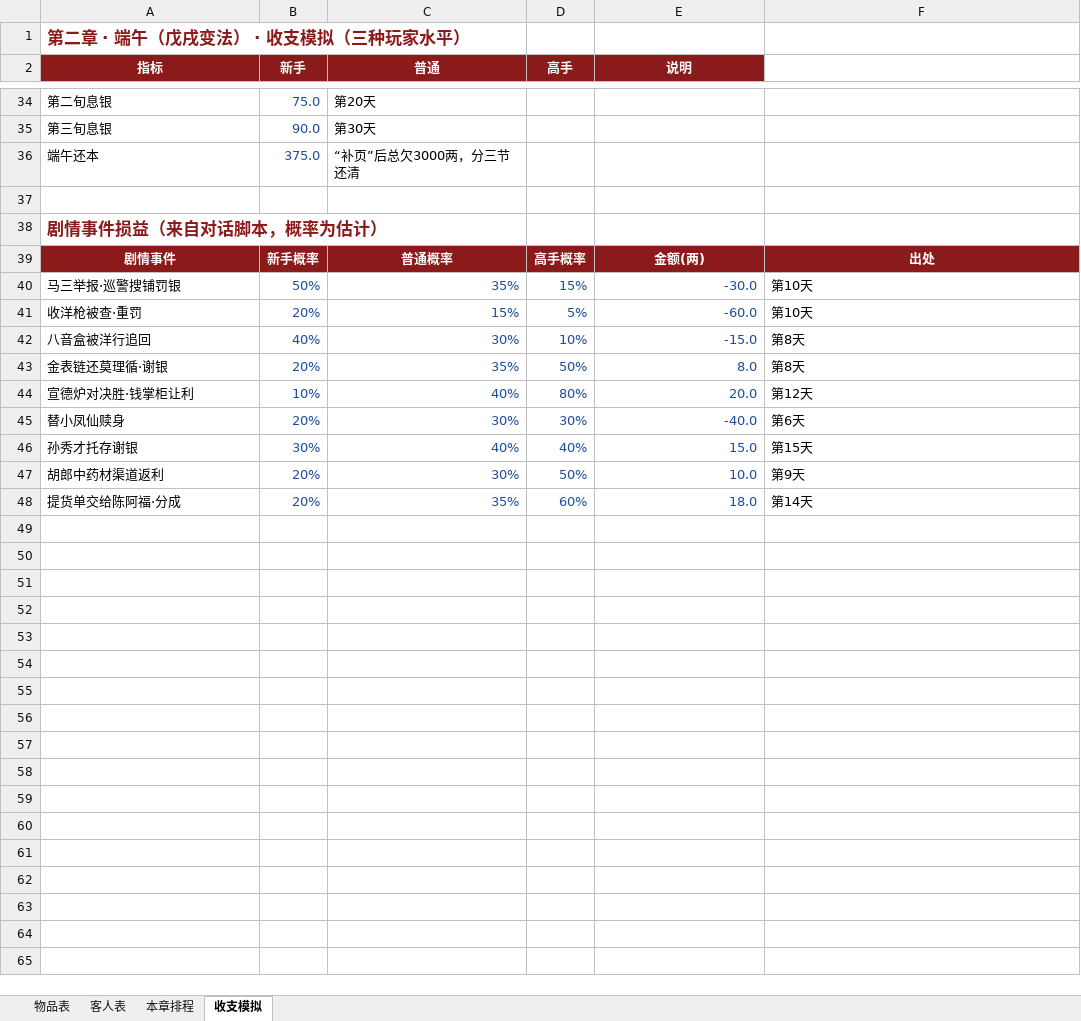
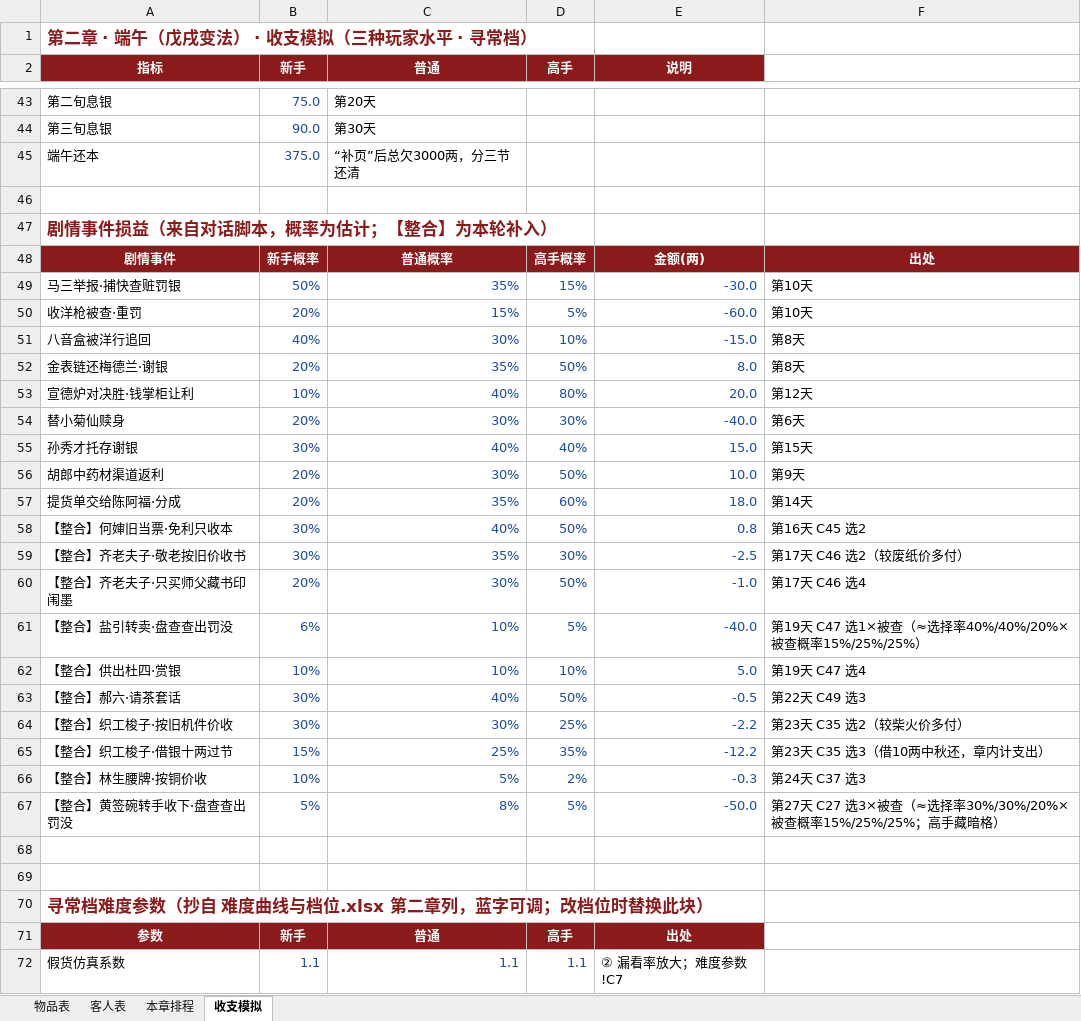
Before and after one commit to chenmo980/dangpu, an Excel workbook: asset/my_script/第二章-客人与物品配置表.xlsx, sheet 收支模拟, drawn as a sheet; only a part is shown, gaps mark what is left out; values as stored, in another font and other column widths than the file's, no borders; conditional formats not drawn; addresses are those after the commit; the diff covers the shown part only; the diff names each change by its address in the sheet, - before the commit and + after, or states it on an @@ line.

Commit message:
docs(script): 全五章对话/物品配置修订，新增整合设定、扩充物品表、随机事件池与难度曲线

```diff
--- a/asset/my_script/第二章-客人与物品配置表.xlsx (sheet 收支模拟)
+++ b/asset/my_script/第二章-客人与物品配置表.xlsx (sheet 收支模拟)
-A1 (指标): 第二章 · 端午（戊戌变法） · 收支模拟（三种玩家水平）
+A1 (指标): 第二章 · 端午（戊戌变法） · 收支模拟（三种玩家水平 · 寻常档）
-A47 (指标): 剧情事件损益（来自对话脚本，概率为估计）
+A47 (指标): 剧情事件损益（来自对话脚本，概率为估计；【整合】为本轮补入）
-A49 (指标): 马三举报·巡警搜铺罚银
+A49 (指标): 马三举报·捕快查赃罚银
-A52 (指标): 金表链还莫理循·谢银
+A52 (指标): 金表链还梅德兰·谢银
-A54 (指标): 替小凤仙赎身
+A54 (指标): 替小菊仙赎身
+row 58: 【整合】何婶旧当票·免利只收本 | 30% | 40% | 50% | 0.8 | 第16天 C45 选2
+row 59: 【整合】齐老夫子·敬老按旧价收书 | 30% | 35% | 30% | -2.5 | 第17天 C46 选2（较废纸价多付）
+row 60: 【整合】齐老夫子·只买师父藏书印闱墨 | 20% | 30% | 50% | -1.0 | 第17天 C46 选4
+row 61: 【整合】盐引转卖·盘查查出罚没 | 6% | 10% | 5% | -40.0 | 第19天 C47 选1×被查（≈选择率40%/40%/20%×被查概率15%/25%/25%）
+row 62: 【整合】供出杜四·赏银 | 10% | 10% | 10% | 5.0 | 第19天 C47 选4
+row 63: 【整合】郝六·请茶套话 | 30% | 40% | 50% | -0.5 | 第22天 C49 选3
+row 64: 【整合】织工梭子·按旧机件价收 | 30% | 30% | 25% | -2.2 | 第23天 C35 选2（较柴火价多付）
+row 65: 【整合】织工梭子·借银十两过节 | 15% | 25% | 35% | -12.2 | 第23天 C35 选3（借10两中秋还，章内计支出）
+row 66: 【整合】林生腰牌·按铜价收 | 10% | 5% | 2% | -0.3 | 第24天 C37 选3
+row 67: 【整合】黄签碗转手收下·盘查查出罚没 | 5% | 8% | 5% | -50.0 | 第27天 C27 选3×被查（≈选择率30%/30%/20%×被查概率15%/25%/25%；高手藏暗格）
+row 68: (empty)
+row 69: (empty)
+row 70: 寻常档难度参数（抄自 难度曲线与档位.xlsx 第二章列，蓝字可调；改档位时替换此块）
+row 71: 参数 | 新手 | 普通 | 高手 | 出处
+row 72: 假货仿真系数 | 1.1 | 1.1 | 1.1 | ② 漏看率放大；难度参数!C7
```
Also changed, not shown: 45 added rows, 3 removed rows, 38 edited cells and cell formats elsewhere in this sheet, sheet 物品表, sheet 客人表, sheet 本章排程, formulas that keep their value, asset/my_script/第一章-客人与物品配置表.xlsx, asset/my_script/第三章-客人与物品配置表.xlsx, 23 other files.
